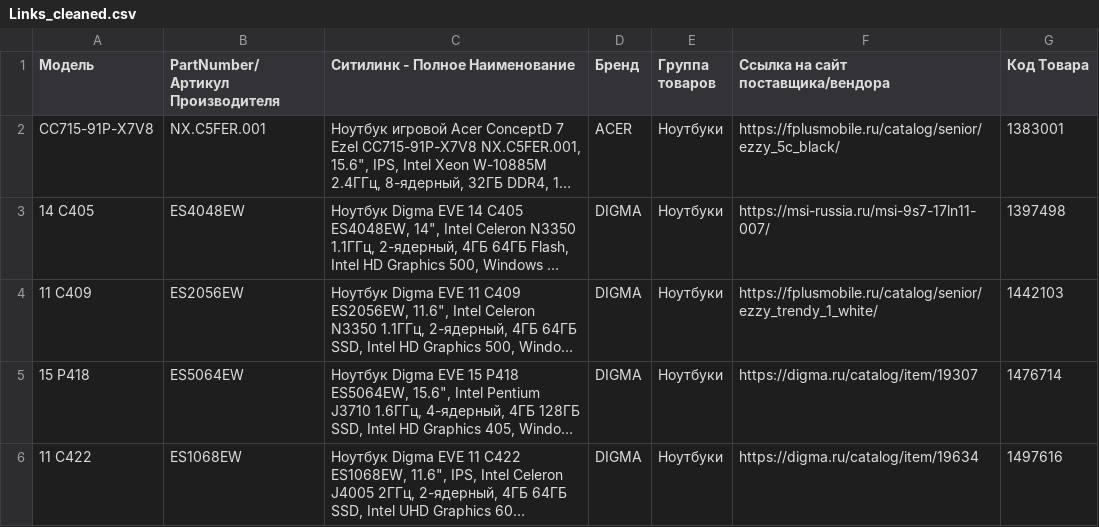
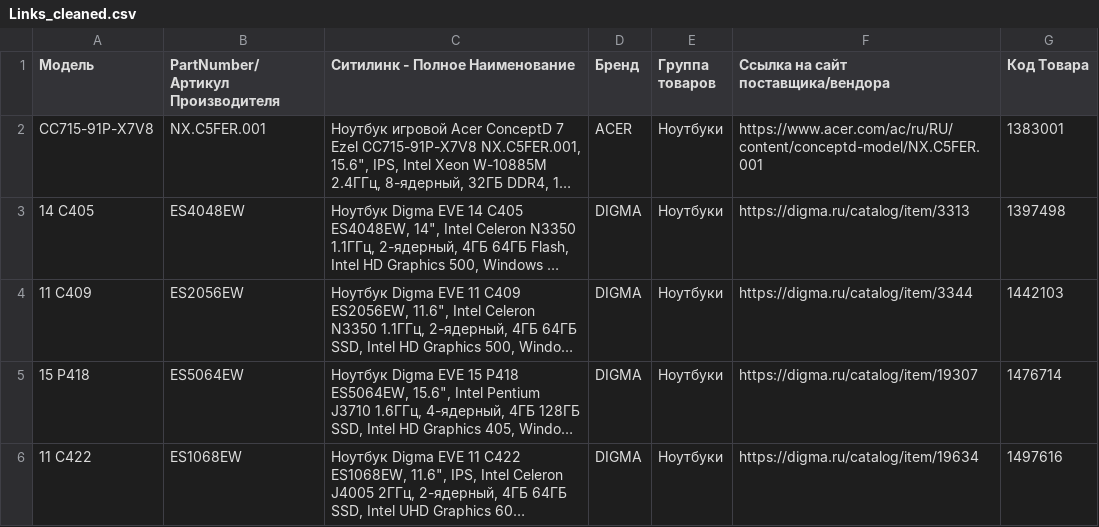
Before and after one commit to PE51K/ai-product-hack, a CSV file: src/Links_cleaned.csv, drawn as a sheet; only a part is shown; long unchanged cells end in …; the diff names each change by its address in the sheet, - before the commit and + after, or states it on an @@ line.

```diff
--- a/src/Links_cleaned.csv
+++ b/src/Links_cleaned.csv
-F2: https://fplusmobile.ru/catalog/senior/ezzy_5c_black/
+F2: https://www.acer.com/ac/ru/RU/content/conceptd-model/NX.C5FER.001
-F3: https://msi-russia.ru/msi-9s7-17ln11-007/
+F3: https://digma.ru/catalog/item/3313
-F4: https://fplusmobile.ru/catalog/senior/ezzy_trendy_1_white/
+F4: https://digma.ru/catalog/item/3344
```
Also changed, not shown: 1 other file.
